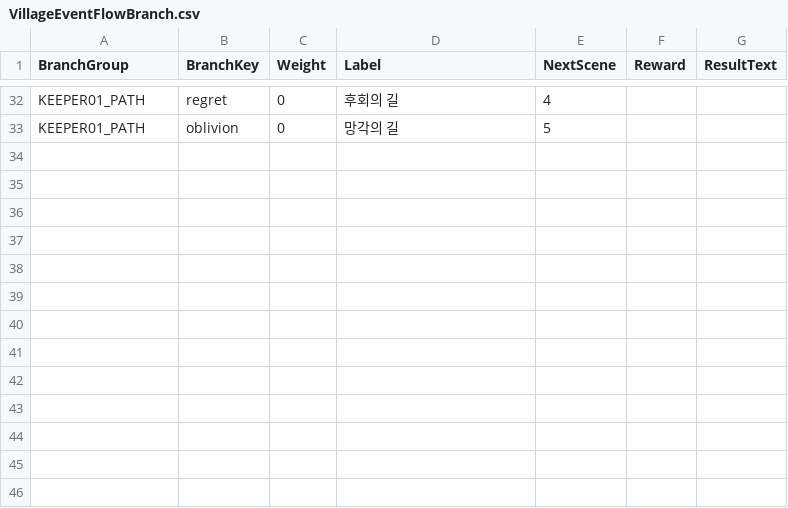
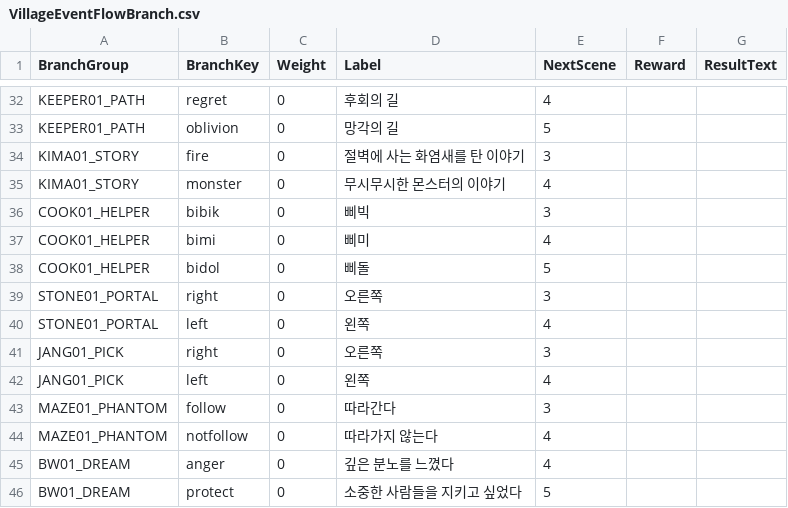
Before and after one commit to 2026-MapleStory-Hackathon-Life-Is-Game/-Life-Is-Maple-, a CSV file: RootDesk/MyDesk/TileEvent/VillageEventFlowBranch.csv, drawn as a sheet; only a part is shown, gaps mark what is left out; the diff covers the shown part only.

```diff
--- a/RootDesk/MyDesk/TileEvent/VillageEventFlowBranch.csv
+++ b/RootDesk/MyDesk/TileEvent/VillageEventFlowBranch.csv
@@ -33 +33,14 @@ KEEPER01_PATH,regret,0,후회의 길,4,,
 KEEPER01_PATH,oblivion,0,망각의 길,5,,
+KIMA01_STORY,fire,0,절벽에 사는 화염새를 탄 이야기,3,,
+KIMA01_STORY,monster,0,무시무시한 몬스터의 이야기,4,,
+COOK01_HELPER,bibik,0,삐빅,3,,
+COOK01_HELPER,bimi,0,삐미,4,,
+COOK01_HELPER,bidol,0,삐돌,5,,
+STONE01_PORTAL,right,0,오른쪽,3,,
+STONE01_PORTAL,left,0,왼쪽,4,,
+JANG01_PICK,right,0,오른쪽,3,,
+JANG01_PICK,left,0,왼쪽,4,,
+MAZE01_PHANTOM,follow,0,따라간다,3,,
+MAZE01_PHANTOM,notfollow,0,따라가지 않는다,4,,
+BW01_DREAM,anger,0,깊은 분노를 느꼈다,4,,
+BW01_DREAM,protect,0,소중한 사람들을 지키고 싶었다,5,,
```
Also changed, not shown: 12 added rows elsewhere in this file, RootDesk/MyDesk/TileEvent/NpcInfo.csv, RootDesk/MyDesk/TileEvent/VillageEventFlow.csv, 6 other files.
